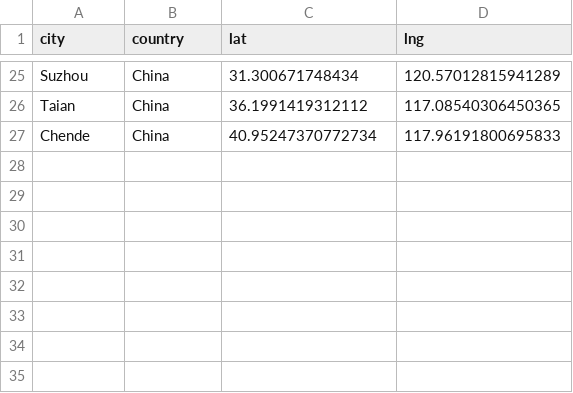
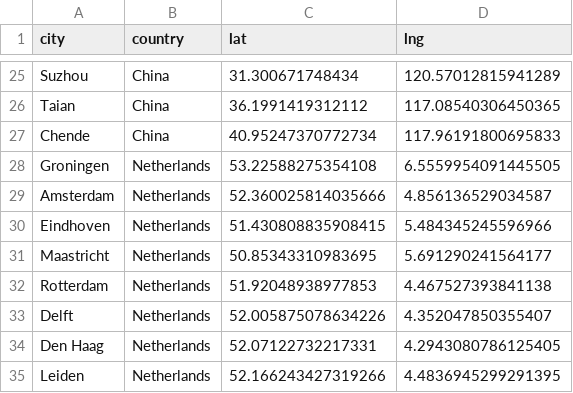
Before and after one commit to Huilin-Li/Huilin-Li, a CSV file: cities.csv, drawn as a sheet; only a part is shown, gaps mark what is left out; the diff names each change by its address in the sheet, - before the commit and + after, or states it on an @@ line.

Commit message:
Update cities.csv

```diff
--- a/cities.csv
+++ b/cities.csv
+row 28: Groningen | Netherlands | 53.22588275354108 | 6.5559954091445505
+row 29: Amsterdam | Netherlands | 52.360025814035666 | 4.856136529034587
+row 30: Eindhoven | Netherlands | 51.430808835908415 | 5.484345245596966
+row 31: Maastricht | Netherlands | 50.85343310983695 | 5.691290241564177
+row 32: Rotterdam | Netherlands | 51.92048938977853 | 4.467527393841138
+row 33: Delft | Netherlands | 52.005875078634226 | 4.352047850355407
+row 34: Den Haag | Netherlands | 52.07122732217331 | 4.2943080786125405
+row 35: Leiden | Netherlands | 52.166243427319266 | 4.4836945299291395
```
